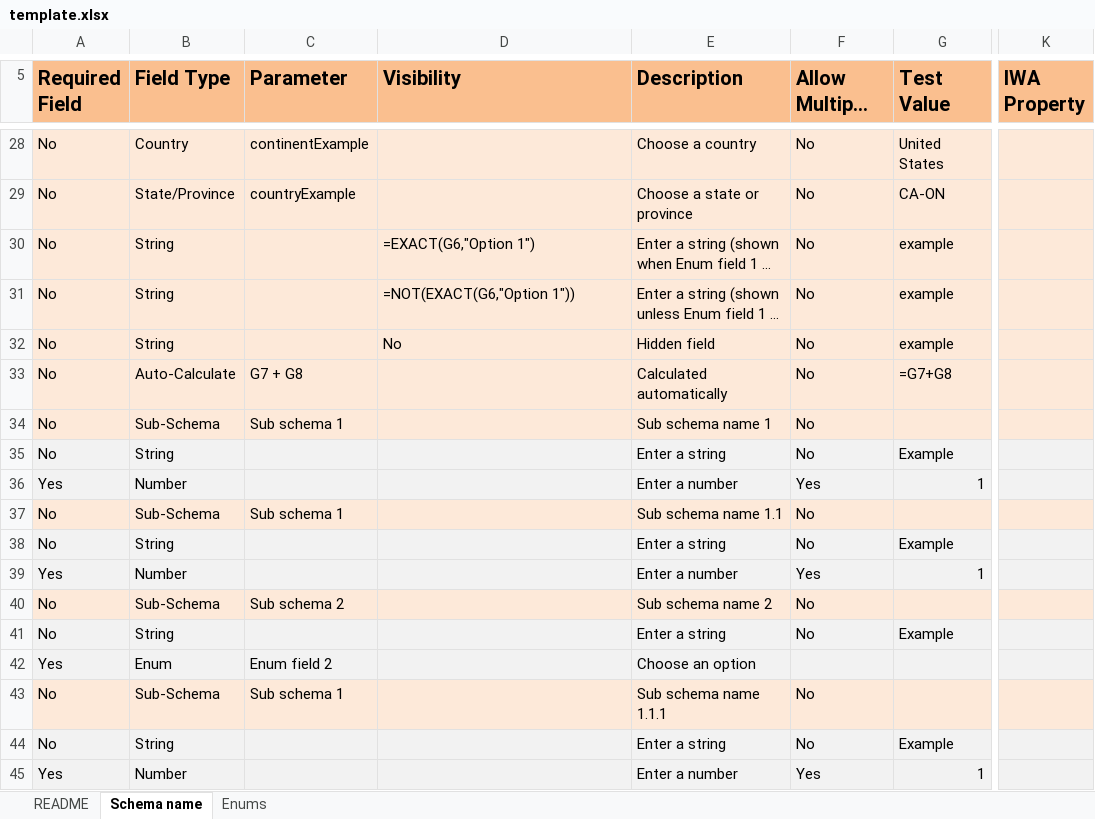
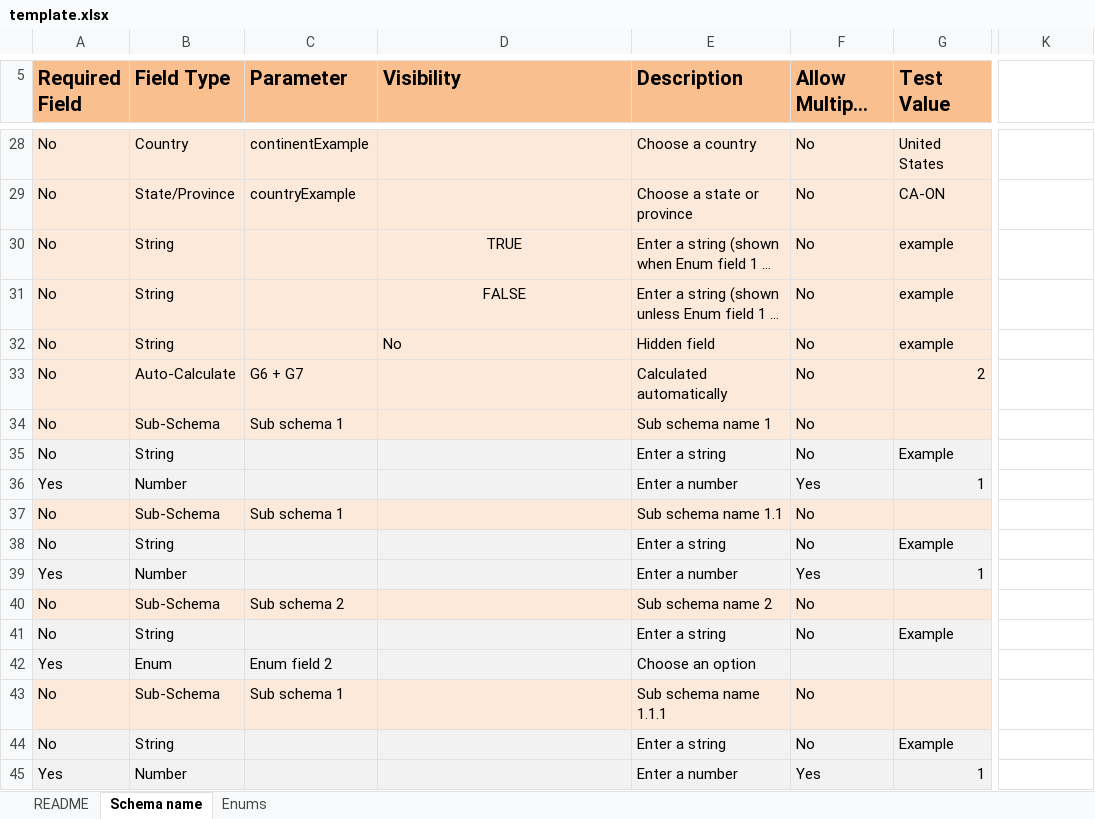
Before and after one commit to hashgraph/guardian, an Excel workbook: guardian-service/artifacts/template.xlsx, sheet Schema name, drawn as a sheet; only a part is shown, gaps mark what is left out; long unchanged cells end in …; values as stored, in another font and other column widths than the file's, no borders; formulas without a stored value are shown as written; charts and pictures not drawn; the diff covers the shown part only; the diff names each change by its address in the sheet, - before the commit and + after, or states it on an @@ line.

```diff
--- a/guardian-service/artifacts/template.xlsx (sheet Schema name)
+++ b/guardian-service/artifacts/template.xlsx (sheet Schema name)
-K5: IWA Property
+K5: (empty)
-K5 fill: #FABF8F
+K5 fill: none
-K28:K34 fill: #FDE9D9
+K28:K34 fill: none
-D30 (Visibility): =EXACT(G6,"Option 1")
+D30 (Visibility): TRUE
-D30:D31 alignment: left
+D30:D31 alignment: center
-D31 (Visibility): =NOT(EXACT(G6,"Option 1"))
+D31 (Visibility): FALSE
-C33 (Parameter): G7 + G8
+C33 (Parameter): G6 + G7
-G33 (Test Value): =G7+G8
+G33 (Test Value): 2
-K35:K36 fill: #F2F2F2
+K35:K36 fill: none
-K37 fill: #FDE9D9
+K37 fill: none
-K38:K39 fill: #F2F2F2
+K38:K39 fill: none
-K40 fill: #FDE9D9
+K40 fill: none
-K41:K42 fill: #F2F2F2
+K41:K42 fill: none
-K43 fill: #FDE9D9
+K43 fill: none
-K44:K45 fill: #F2F2F2
+K44:K45 fill: none
```
Also changed, not shown: 1 added row, 1 removed row, cell formats and merged cells elsewhere in this sheet, sheet README, charts or pictures, 1 other file.
